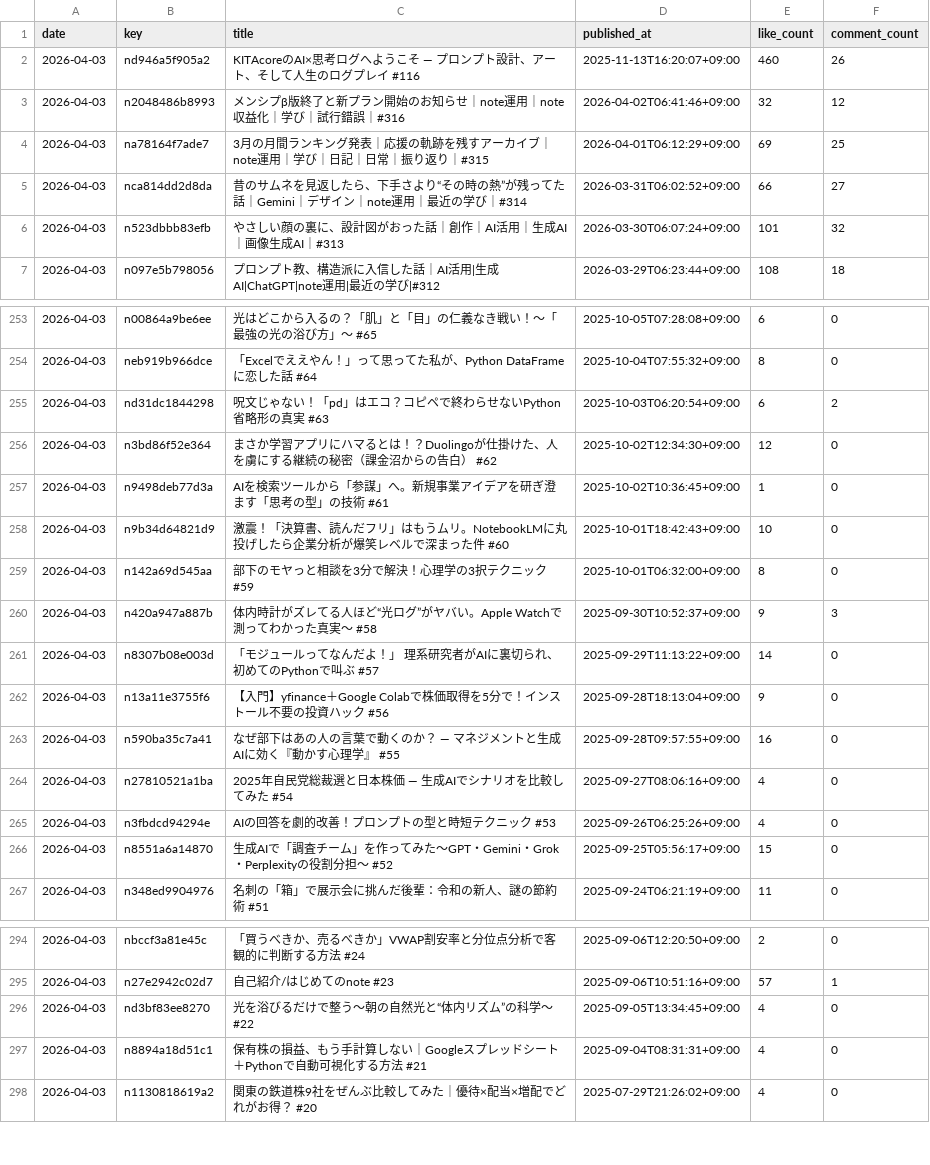
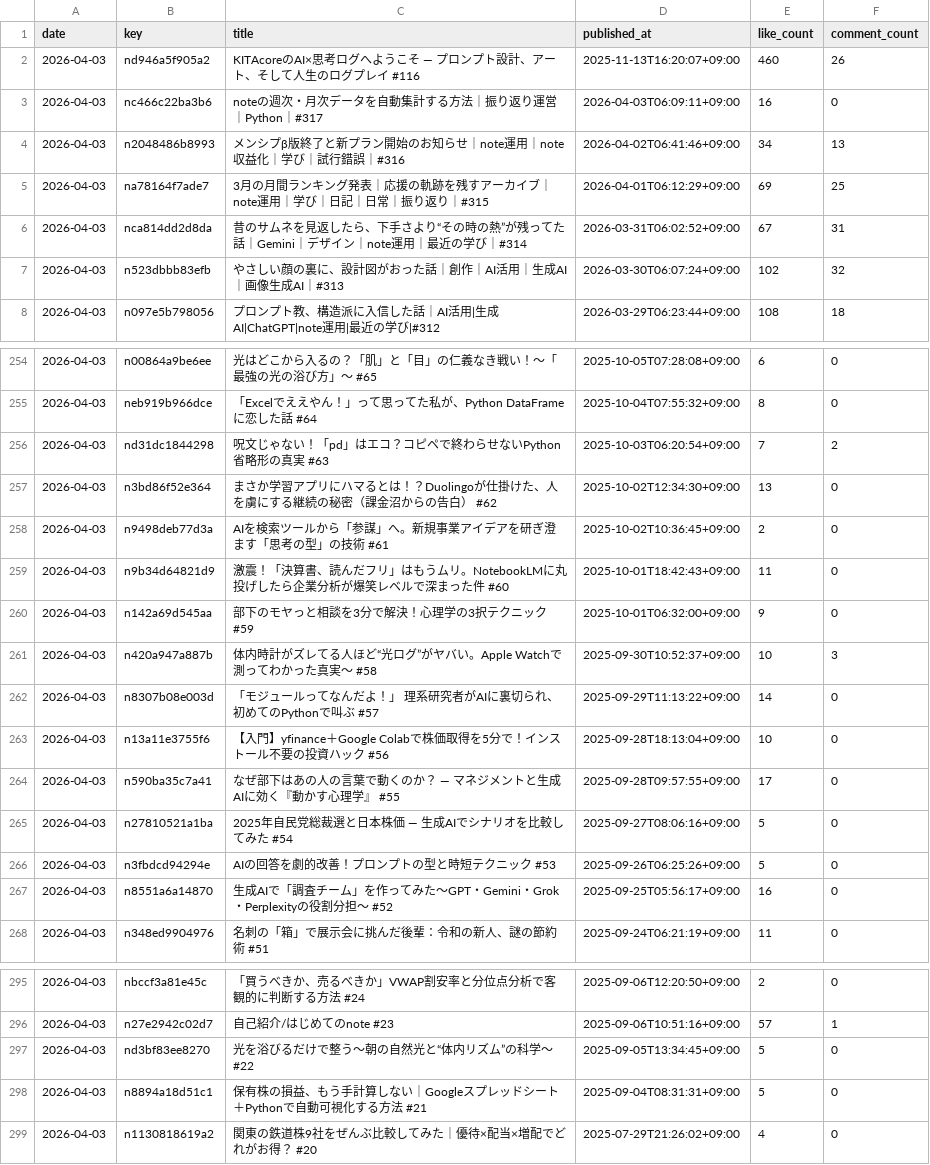
Before and after one commit to hasyamo/note-fan-board, a CSV file: data/ktcrs1107/articles.csv, drawn as a sheet; only a part is shown, gaps mark what is left out; the diff covers the shown part only.

```diff
--- a/data/ktcrs1107/articles.csv
+++ b/data/ktcrs1107/articles.csv
@@ -2,6 +2,7 @@ date,key,title,published_at,like_count,comment_count
 2026-04-03,nd946a5f905a2,KITAcoreのAI×思考ログへようこそ — プロンプト設計、アート、そして人生のログプレイ #116,2025-11-13T16:20:07+09:00,460,26
-2026-04-03,n2048486b8993,メンシプβ版終了と新プラン開始のお知らせ｜note運用｜note収益化｜学び｜試行錯誤｜#316,2026-04-02T06:41:46+09:00,32,12
+2026-04-03,nc466c22ba3b6,noteの週次・月次データを自動集計する方法｜振り返り運営｜Python｜#317,2026-04-03T06:09:11+09:00,16,0
+2026-04-03,n2048486b8993,メンシプβ版終了と新プラン開始のお知らせ｜note運用｜note収益化｜学び｜試行錯誤｜#316,2026-04-02T06:41:46+09:00,34,13
 2026-04-03,na78164f7ade7,3月の月間ランキング発表｜応援の軌跡を残すアーカイブ｜note運用｜学び｜日記｜日常｜振り返り｜#315,2026-04-01T06:12:29+09:00,69,25
-2026-04-03,nca814dd2d8da,昔のサムネを見返したら、下手さより“その時の熱”が残ってた話｜Gemini｜デザイン｜note運用｜最近の学び｜#314,2026-03-31T06:02:52+09:00,66,27
-2026-04-03,n523dbbb83efb,やさしい顔の裏に、設計図がおった話｜創作｜AI活用｜生成AI｜画像生成AI｜#313,2026-03-30T06:07:24+09:00,101,32
+2026-04-03,nca814dd2d8da,昔のサムネを見返したら、下手さより“その時の熱”が残ってた話｜Gemini｜デザイン｜note運用｜最近の学び｜#314,2026-03-31T06:02:52+09:00,67,31
+2026-04-03,n523dbbb83efb,やさしい顔の裏に、設計図がおった話｜創作｜AI活用｜生成AI｜画像生成AI｜#313,2026-03-30T06:07:24+09:00,102,32
 2026-04-03,n097e5b798056,プロンプト教、構造派に入信した話｜AI活用|生成AI|ChatGPT|note運用|最近の学び|#312,2026-03-29T06:23:44+09:00,108,18
@@ -254,14 +255,14 @@ date,key,title,published_at,like_count,comment_count
 2026-04-03,neb919b966dce,「Excelでええやん！」って思ってた私が、Python DataFrameに恋した話 #64,2025-10-04T07:55:32+09:00,8,0
-2026-04-03,nd31dc1844298,呪文じゃない！「pd」はエコ？コピペで終わらせないPython省略形の真実 #63,2025-10-03T06:20:54+09:00,6,2
-2026-04-03,n3bd86f52e364,まさか学習アプリにハマるとは！？Duolingoが仕掛けた、人を虜にする継続の秘密（課金沼からの告白） #62,2025-10-02T12:34:30+09:00,12,0
-2026-04-03,n9498deb77d3a,AIを検索ツールから「参謀」へ。新規事業アイデアを研ぎ澄ます「思考の型」の技術 #61,2025-10-02T10:36:45+09:00,1,0
-2026-04-03,n9b34d64821d9,激震！「決算書、読んだフリ」はもうムリ。NotebookLMに丸投げしたら企業分析が爆笑レベルで深まった件 #60,2025-10-01T18:42:43+09:00,10,0
-2026-04-03,n142a69d545aa,部下のモヤっと相談を3分で解決！心理学の3択テクニック #59,2025-10-01T06:32:00+09:00,8,0
-2026-04-03,n420a947a887b,体内時計がズレてる人ほど“光ログ”がヤバい。Apple Watchで測ってわかった真実〜 #58,2025-09-30T10:52:37+09:00,9,3
+2026-04-03,nd31dc1844298,呪文じゃない！「pd」はエコ？コピペで終わらせないPython省略形の真実 #63,2025-10-03T06:20:54+09:00,7,2
+2026-04-03,n3bd86f52e364,まさか学習アプリにハマるとは！？Duolingoが仕掛けた、人を虜にする継続の秘密（課金沼からの告白） #62,2025-10-02T12:34:30+09:00,13,0
+2026-04-03,n9498deb77d3a,AIを検索ツールから「参謀」へ。新規事業アイデアを研ぎ澄ます「思考の型」の技術 #61,2025-10-02T10:36:45+09:00,2,0
+2026-04-03,n9b34d64821d9,激震！「決算書、読んだフリ」はもうムリ。NotebookLMに丸投げしたら企業分析が爆笑レベルで深まった件 #60,2025-10-01T18:42:43+09:00,11,0
+2026-04-03,n142a69d545aa,部下のモヤっと相談を3分で解決！心理学の3択テクニック #59,2025-10-01T06:32:00+09:00,9,0
+2026-04-03,n420a947a887b,体内時計がズレてる人ほど“光ログ”がヤバい。Apple Watchで測ってわかった真実〜 #58,2025-09-30T10:52:37+09:00,10,3
 2026-04-03,n8307b08e003d,「モジュールってなんだよ！」 理系研究者がAIに裏切られ、初めてのPythonで叫ぶ #57,2025-09-29T11:13:22+09:00,14,0
-2026-04-03,n13a11e3755f6,【入門】yfinance＋Google Colabで株価取得を5分で！インストール不要の投資ハック #56,2025-09-28T18:13:04+09:00,9,0
-2026-04-03,n590ba35c7a41,なぜ部下はあの人の言葉で動くのか？ ― マネジメントと生成AIに効く『動かす心理学』 #55,2025-09-28T09:57:55+09:00,16,0
-2026-04-03,n27810521a1ba,2025年自民党総裁選と日本株価 ― 生成AIでシナリオを比較してみた #54,2025-09-27T08:06:16+09:00,4,0
-2026-04-03,n3fbdcd94294e,AIの回答を劇的改善！プロンプトの型と時短テクニック #53,2025-09-26T06:25:26+09:00,4,0
-2026-04-03,n8551a6a14870,生成AIで「調査チーム」を作ってみた〜GPT・Gemini・Grok・Perplexityの役割分担〜 #52,2025-09-25T05:56:17+09:00,15,0
+2026-04-03,n13a11e3755f6,【入門】yfinance＋Google Colabで株価取得を5分で！インストール不要の投資ハック #56,2025-09-28T18:13:04+09:00,10,0
+2026-04-03,n590ba35c7a41,なぜ部下はあの人の言葉で動くのか？ ― マネジメントと生成AIに効く『動かす心理学』 #55,2025-09-28T09:57:55+09:00,17,0
+2026-04-03,n27810521a1ba,2025年自民党総裁選と日本株価 ― 生成AIでシナリオを比較してみた #54,2025-09-27T08:06:16+09:00,5,0
+2026-04-03,n3fbdcd94294e,AIの回答を劇的改善！プロンプトの型と時短テクニック #53,2025-09-26T06:25:26+09:00,5,0
+2026-04-03,n8551a6a14870,生成AIで「調査チーム」を作ってみた〜GPT・Gemini・Grok・Perplexityの役割分担〜 #52,2025-09-25T05:56:17+09:00,16,0
 2026-04-03,n348ed9904976,名刺の「箱」で展示会に挑んだ後輩：令和の新人、謎の節約術 #51,2025-09-24T06:21:19+09:00,11,0
@@ -295,4 +296,4 @@ date,key,title,published_at,like_count,comment_count
 2026-04-03,n27e2942c02d7,自己紹介/はじめてのnote #23,2025-09-06T10:51:16+09:00,57,1
-2026-04-03,nd3bf83ee8270,光を浴びるだけで整う〜朝の自然光と“体内リズム”の科学〜 #22,2025-09-05T13:34:45+09:00,4,0
-2026-04-03,n8894a18d51c1,保有株の損益、もう手計算しない｜Googleスプレッドシート＋Pythonで自動可視化する方法 #21,2025-09-04T08:31:31+09:00,4,0
+2026-04-03,nd3bf83ee8270,光を浴びるだけで整う〜朝の自然光と“体内リズム”の科学〜 #22,2025-09-05T13:34:45+09:00,5,0
+2026-04-03,n8894a18d51c1,保有株の損益、もう手計算しない｜Googleスプレッドシート＋Pythonで自動可視化する方法 #21,2025-09-04T08:31:31+09:00,5,0
 2026-04-03,n1130818619a2,関東の鉄道株9社をぜんぶ比較してみた｜優待×配当×増配でどれがお得？ #20,2025-07-29T21:26:02+09:00,4,0
```
Also changed, not shown: 4 edited cells elsewhere in this file, data/crisp_chimp0823/likes.csv, data/hasyamo/articles.csv, 17 other files.
